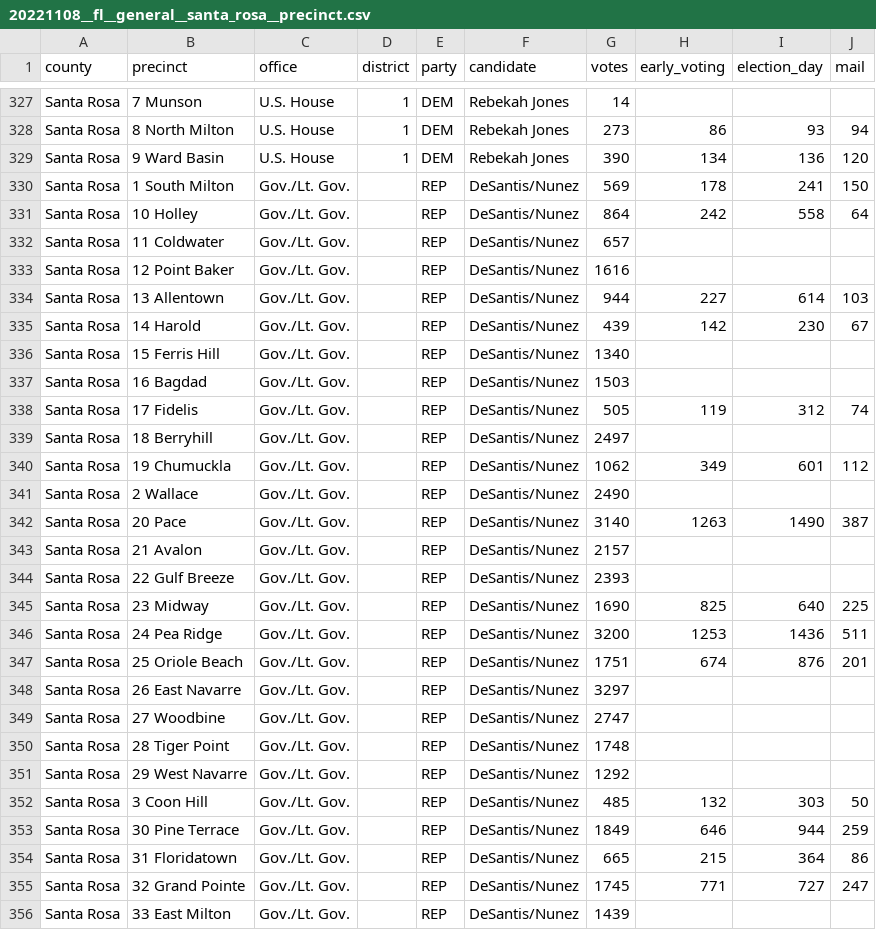
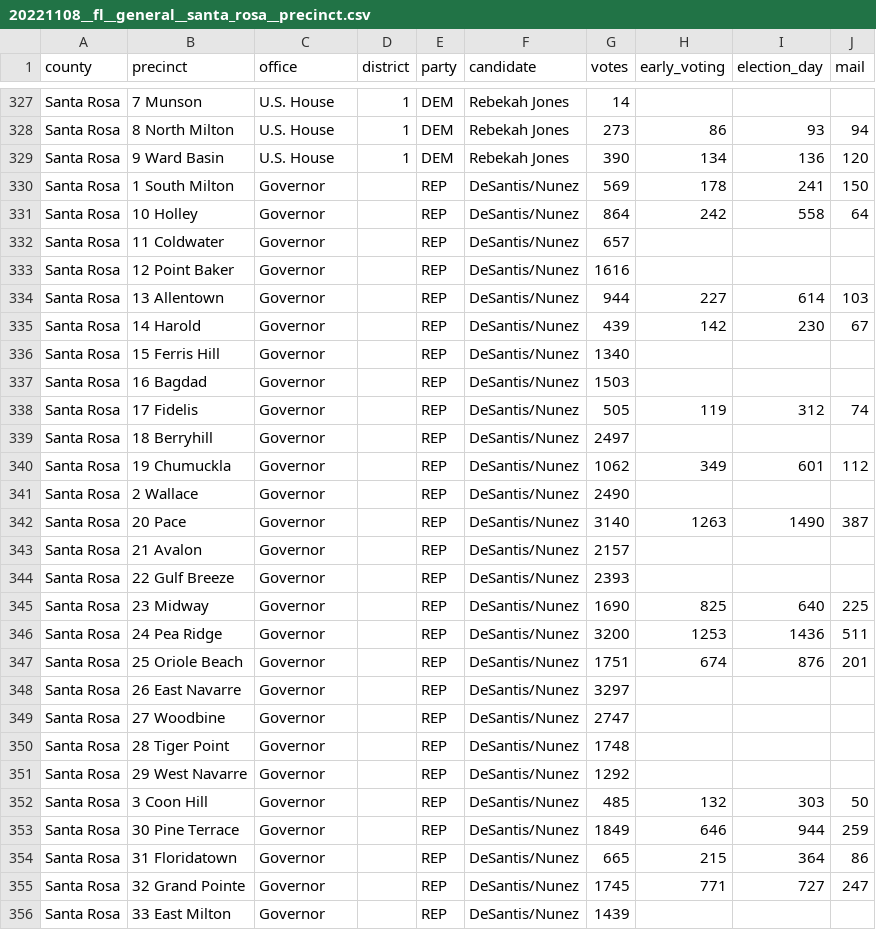
Before and after one commit to openelections/openelections-data-fl, a CSV file: 2022/counties/20221108__fl__general__santa_rosa__precinct.csv, drawn as a sheet; only a part is shown, gaps mark what is left out; the diff covers the shown part only.

Commit message:
standardize "Governor/Lt. Governor" to "Governor" for Levy and Santa Rosa

```diff
--- a/2022/counties/20221108__fl__general__santa_rosa__precinct.csv
+++ b/2022/counties/20221108__fl__general__santa_rosa__precinct.csv
@@ -329,28 +329,28 @@ Santa Rosa,8 North Milton,U.S. House,1,DEM,Rebekah Jones,273,86,93,94
 Santa Rosa,9 Ward Basin,U.S. House,1,DEM,Rebekah Jones,390,134,136,120
-Santa Rosa,1 South Milton,Gov./Lt. Gov.,"",REP,DeSantis/Nunez,569,178,241,150
-Santa Rosa,10 Holley,Gov./Lt. Gov.,"",REP,DeSantis/Nunez,864,242,558,64
-Santa Rosa,11 Coldwater,Gov./Lt. Gov.,"",REP,DeSantis/Nunez,657,,,
-Santa Rosa,12 Point Baker,Gov./Lt. Gov.,"",REP,DeSantis/Nunez,1616,,,
-Santa Rosa,13 Allentown,Gov./Lt. Gov.,"",REP,DeSantis/Nunez,944,227,614,103
-Santa Rosa,14 Harold,Gov./Lt. Gov.,"",REP,DeSantis/Nunez,439,142,230,67
-Santa Rosa,15 Ferris Hill,Gov./Lt. Gov.,"",REP,DeSantis/Nunez,1340,,,
-Santa Rosa,16 Bagdad,Gov./Lt. Gov.,"",REP,DeSantis/Nunez,1503,,,
-Santa Rosa,17 Fidelis,Gov./Lt. Gov.,"",REP,DeSantis/Nunez,505,119,312,74
-Santa Rosa,18 Berryhill,Gov./Lt. Gov.,"",REP,DeSantis/Nunez,2497,,,
-Santa Rosa,19 Chumuckla,Gov./Lt. Gov.,"",REP,DeSantis/Nunez,1062,349,601,112
-Santa Rosa,2 Wallace,Gov./Lt. Gov.,"",REP,DeSantis/Nunez,2490,,,
-Santa Rosa,20 Pace,Gov./Lt. Gov.,"",REP,DeSantis/Nunez,3140,1263,1490,387
-Santa Rosa,21 Avalon,Gov./Lt. Gov.,"",REP,DeSantis/Nunez,2157,,,
-Santa Rosa,22 Gulf Breeze,Gov./Lt. Gov.,"",REP,DeSantis/Nunez,2393,,,
-Santa Rosa,23 Midway,Gov./Lt. Gov.,"",REP,DeSantis/Nunez,1690,825,640,225
-Santa Rosa,24 Pea Ridge,Gov./Lt. Gov.,"",REP,DeSantis/Nunez,3200,1253,1436,511
-Santa Rosa,25 Oriole Beach,Gov./Lt. Gov.,"",REP,DeSantis/Nunez,1751,674,876,201
-Santa Rosa,26 East Navarre,Gov./Lt. Gov.,"",REP,DeSantis/Nunez,3297,,,
-Santa Rosa,27 Woodbine,Gov./Lt. Gov.,"",REP,DeSantis/Nunez,2747,,,
-Santa Rosa,28 Tiger Point,Gov./Lt. Gov.,"",REP,DeSantis/Nunez,1748,,,
-Santa Rosa,29 West Navarre,Gov./Lt. Gov.,"",REP,DeSantis/Nunez,1292,,,
-Santa Rosa,3 Coon Hill,Gov./Lt. Gov.,"",REP,DeSantis/Nunez,485,132,303,50
-Santa Rosa,30 Pine Terrace,Gov./Lt. Gov.,"",REP,DeSantis/Nunez,1849,646,944,259
-Santa Rosa,31 Floridatown,Gov./Lt. Gov.,"",REP,DeSantis/Nunez,665,215,364,86
-Santa Rosa,32 Grand Pointe,Gov./Lt. Gov.,"",REP,DeSantis/Nunez,1745,771,727,247
-Santa Rosa,33 East Milton,Gov./Lt. Gov.,"",REP,DeSantis/Nunez,1439,,,
+Santa Rosa,1 South Milton,Governor,"",REP,DeSantis/Nunez,569,178,241,150
+Santa Rosa,10 Holley,Governor,"",REP,DeSantis/Nunez,864,242,558,64
+Santa Rosa,11 Coldwater,Governor,"",REP,DeSantis/Nunez,657,,,
+Santa Rosa,12 Point Baker,Governor,"",REP,DeSantis/Nunez,1616,,,
+Santa Rosa,13 Allentown,Governor,"",REP,DeSantis/Nunez,944,227,614,103
+Santa Rosa,14 Harold,Governor,"",REP,DeSantis/Nunez,439,142,230,67
+Santa Rosa,15 Ferris Hill,Governor,"",REP,DeSantis/Nunez,1340,,,
+Santa Rosa,16 Bagdad,Governor,"",REP,DeSantis/Nunez,1503,,,
+Santa Rosa,17 Fidelis,Governor,"",REP,DeSantis/Nunez,505,119,312,74
+Santa Rosa,18 Berryhill,Governor,"",REP,DeSantis/Nunez,2497,,,
+Santa Rosa,19 Chumuckla,Governor,"",REP,DeSantis/Nunez,1062,349,601,112
+Santa Rosa,2 Wallace,Governor,"",REP,DeSantis/Nunez,2490,,,
+Santa Rosa,20 Pace,Governor,"",REP,DeSantis/Nunez,3140,1263,1490,387
+Santa Rosa,21 Avalon,Governor,"",REP,DeSantis/Nunez,2157,,,
+Santa Rosa,22 Gulf Breeze,Governor,"",REP,DeSantis/Nunez,2393,,,
+Santa Rosa,23 Midway,Governor,"",REP,DeSantis/Nunez,1690,825,640,225
+Santa Rosa,24 Pea Ridge,Governor,"",REP,DeSantis/Nunez,3200,1253,1436,511
+Santa Rosa,25 Oriole Beach,Governor,"",REP,DeSantis/Nunez,1751,674,876,201
+Santa Rosa,26 East Navarre,Governor,"",REP,DeSantis/Nunez,3297,,,
+Santa Rosa,27 Woodbine,Governor,"",REP,DeSantis/Nunez,2747,,,
+Santa Rosa,28 Tiger Point,Governor,"",REP,DeSantis/Nunez,1748,,,
+Santa Rosa,29 West Navarre,Governor,"",REP,DeSantis/Nunez,1292,,,
+Santa Rosa,3 Coon Hill,Governor,"",REP,DeSantis/Nunez,485,132,303,50
+Santa Rosa,30 Pine Terrace,Governor,"",REP,DeSantis/Nunez,1849,646,944,259
+Santa Rosa,31 Floridatown,Governor,"",REP,DeSantis/Nunez,665,215,364,86
+Santa Rosa,32 Grand Pointe,Governor,"",REP,DeSantis/Nunez,1745,771,727,247
+Santa Rosa,33 East Milton,Governor,"",REP,DeSantis/Nunez,1439,,,
```
Also changed, not shown: 137 edited cells elsewhere in this file, 2022/counties/20221108__fl__general__levy__precinct.csv, 1 other file.
